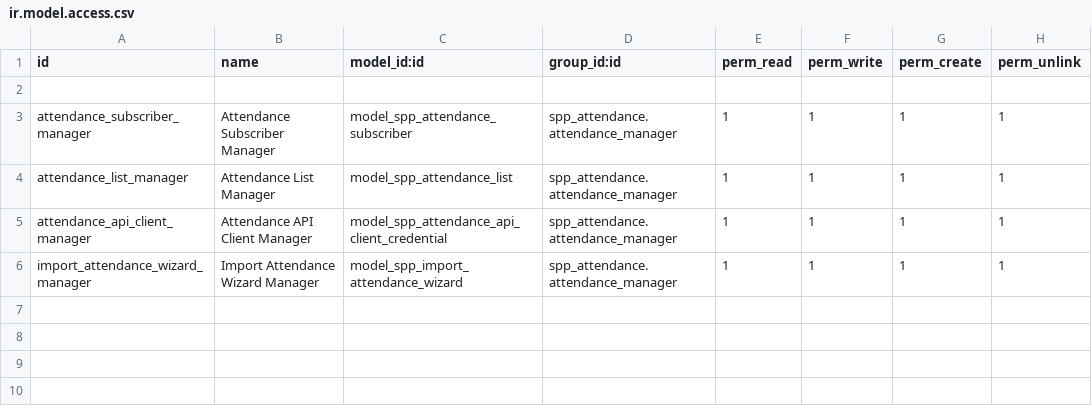
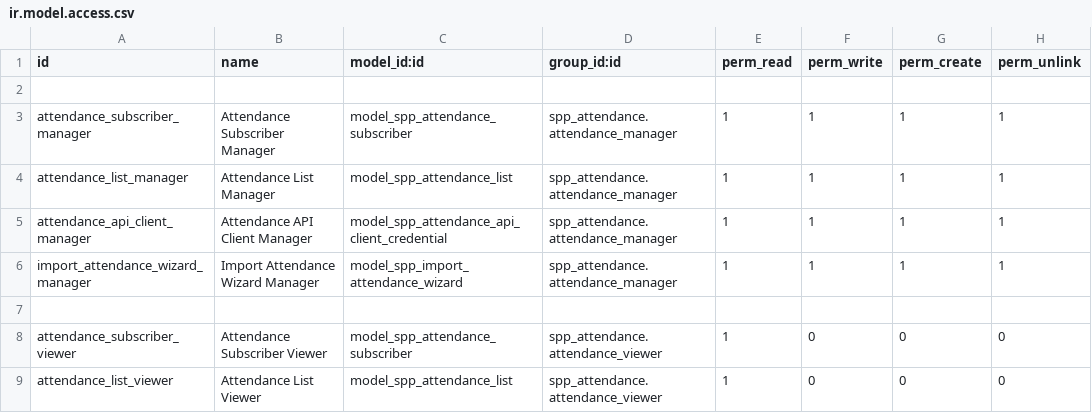
Before and after one commit to OpenSPP/openspp-modules, a CSV file: spp_attendance/security/ir.model.access.csv, drawn as a sheet; the diff names each change by its address in the sheet, - before the commit and + after, or states it on an @@ line.

Commit message:
added attendance viewer role

```diff
--- a/spp_attendance/security/ir.model.access.csv
+++ b/spp_attendance/security/ir.model.access.csv
+row 7: (empty)
+row 8: attendance_subscriber_viewer | Attendance Subscriber Viewer | model_spp_attendance_subscriber | spp_attendance.attendance_viewer | 1 | 0 | 0 | 0
+row 9: attendance_list_viewer | Attendance List Viewer | model_spp_attendance_list | spp_attendance.attendance_viewer | 1 | 0 | 0 | 0
```
Also changed, not shown: 3 other files.
